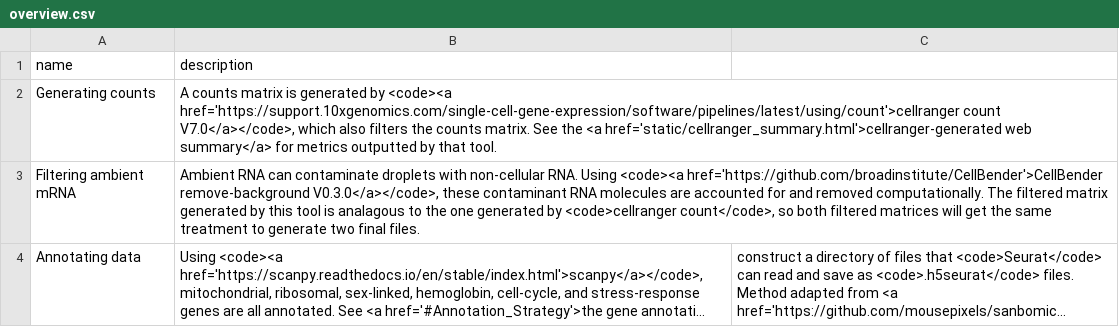
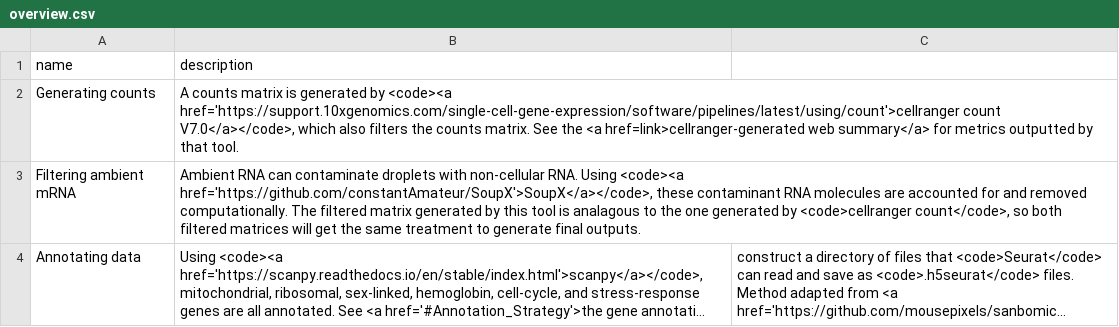
Before and after one commit to TheJacksonLaboratory/nf-tenx, a CSV file: assets/summaries/no_rna_velo/overview.csv, drawn as a sheet; long unchanged cells end in …; the diff names each change by its address in the sheet, - before the commit and + after, or states it on an @@ line.

Commit message:
Fix bugs and complete HTML summary (version 1).
The pre-analysis (annotation) pipeline now works as expected and
produces an HTML summary with correct information. It also now has
a table of annotated genes.

```diff
--- a/assets/summaries/no_rna_velo/overview.csv
+++ b/assets/summaries/no_rna_velo/overview.csv
-B2 (description): …the <a href='static/cellranger_summary.html'>cellranger-generated web summary</a>…
+B2 (description): …the <a href=link>cellranger-generated web summary</a>…
-B3 (description): …Using <code><a href='https://github.com/broadinstitute/CellBender'>CellBender remove-background V0.3.0</a></code>, these contaminant RNA molecules are accounted for and removed computationally. The filtered matrix generated by this tool is analagous to the one generated by <code>cellranger count</code>, so both filtered matrices will get the same treatment to generate two final files.
+B3 (description): …Using <code><a href='https://github.com/constantAmateur/SoupX'>SoupX</a></code>, these contaminant RNA molecules are accounted for and removed computationally. The filtered matrix generated by this tool is analagous to the one generated by <code>cellranger count</code>, so both filtered matrices will get the same treatment to generate final outputs.
```
Also changed, not shown: assets/summaries/with_rna_velo/annotation_descriptions.csv, assets/summaries/with_rna_velo/overview.csv, 20 other files.
